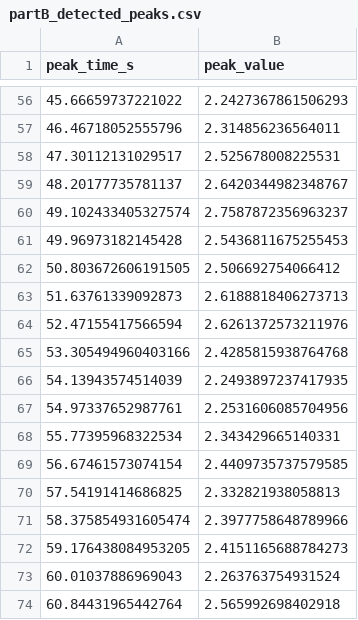
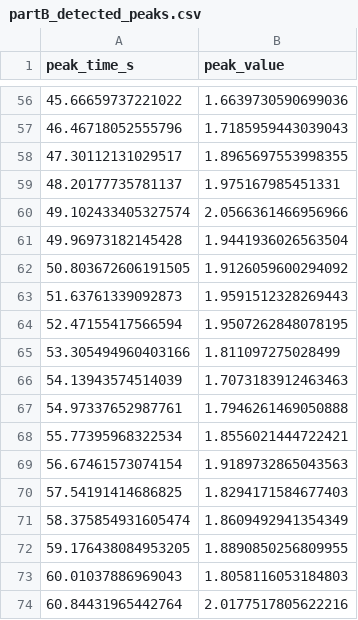
Before and after one commit to lihaoZHew/MPHY0058-heart-rate, a CSV file: data/partB_detected_peaks.csv, drawn as a sheet; only a part is shown, gaps mark what is left out; the diff covers the shown part only.

```diff
--- a/data/partB_detected_peaks.csv
+++ b/data/partB_detected_peaks.csv
@@ -56,19 +56,19 @@ peak_time_s,peak_value
-45.66659737221022,2.2427367861506293
-46.46718052555796,2.314856236564011
-47.30112131029517,2.525678008225531
-48.20177735781137,2.6420344982348767
-49.102433405327574,2.7587872356963237
-49.96973182145428,2.5436811675255453
-50.803672606191505,2.506692754066412
-51.63761339092873,2.6188818406273713
-52.47155417566594,2.6261372573211976
-53.305494960403166,2.4285815938764768
-54.13943574514039,2.2493897237417935
-54.97337652987761,2.2531606085704956
-55.77395968322534,2.343429665140331
-56.67461573074154,2.4409735737579585
-57.54191414686825,2.332821938058813
-58.375854931605474,2.3977758648789966
-59.176438084953205,2.4151165688784273
-60.01037886969043,2.263763754931524
-60.84431965442764,2.565992698402918
+45.66659737221022,1.6639730590699036
+46.46718052555796,1.7185959443039043
+47.30112131029517,1.8965697553998355
+48.20177735781137,1.975167985451331
+49.102433405327574,2.0566361466956966
+49.96973182145428,1.9441936026563504
+50.803672606191505,1.9126059600294092
+51.63761339092873,1.9591512328269443
+52.47155417566594,1.9507262848078195
+53.305494960403166,1.811097275028499
+54.13943574514039,1.7073183912463463
+54.97337652987761,1.7946261469050888
+55.77395968322534,1.8556021444722421
+56.67461573074154,1.9189732865043563
+57.54191414686825,1.8294171584677403
+58.375854931605474,1.8609492941354349
+59.176438084953205,1.8890850256809955
+60.01037886969043,1.8058116053184803
+60.84431965442764,2.0177517805622216
```
Also changed, not shown: 3 added rows, 3 removed rows and 51 edited cells elsewhere in this file, data/partB_fft_spectrum.csv, data/partB_filtered_signal.csv, 7 other files.
